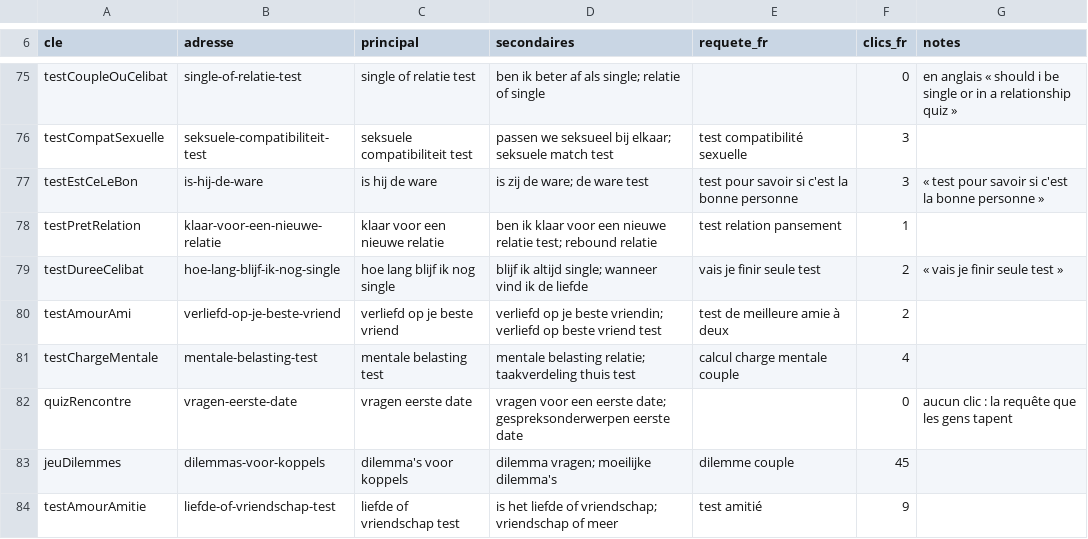
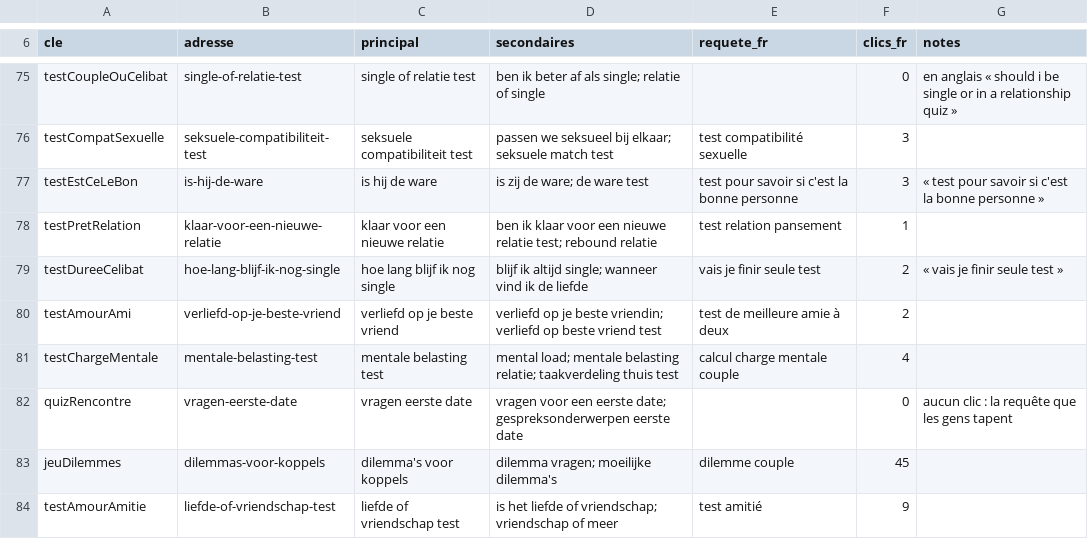
Before and after one commit to TotoSEO/quiz-couple-dev, a TSV file: docs/langues/nl/mots-cles.tsv, drawn as a sheet; only a part is shown, gaps mark what is left out.

```diff
--- a/docs/langues/nl/mots-cles.tsv
+++ b/docs/langues/nl/mots-cles.tsv
@@ -80,3 +80,3 @@ testDureeCelibat	hoe-lang-blijf-ik-nog-single	hoe lang blijf ik nog single	blijf
 testAmourAmi	verliefd-op-je-beste-vriend	verliefd op je beste vriend	verliefd op je beste vriendin; verliefd op beste vriend test	test de meilleure amie à deux	2	
-testChargeMentale	mentale-belasting-test	mentale belasting test	mentale belasting relatie; taakverdeling thuis test	calcul charge mentale couple	4	
+testChargeMentale	mentale-belasting-test	mentale belasting test	mental load; mentale belasting relatie; taakverdeling thuis test	calcul charge mentale couple	4	
 quizRencontre	vragen-eerste-date	vragen eerste date	vragen voor een eerste date; gespreksonderwerpen eerste date		0	aucun clic : la requête que les gens tapent
```
Also changed, not shown: 4 other files.
